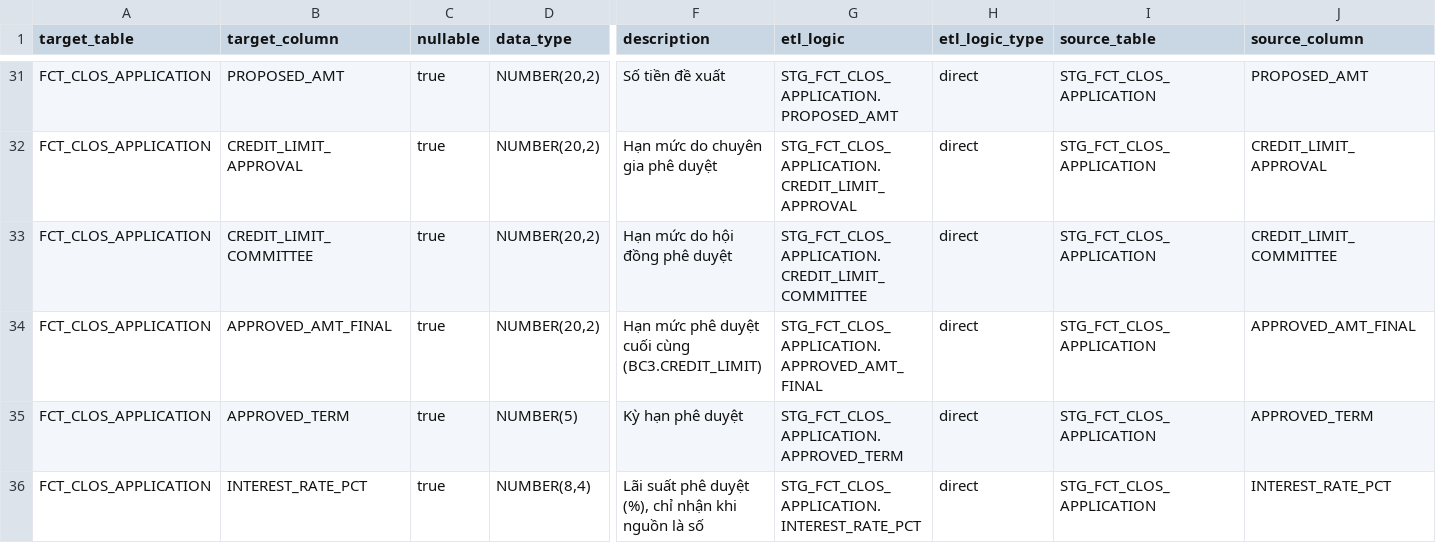
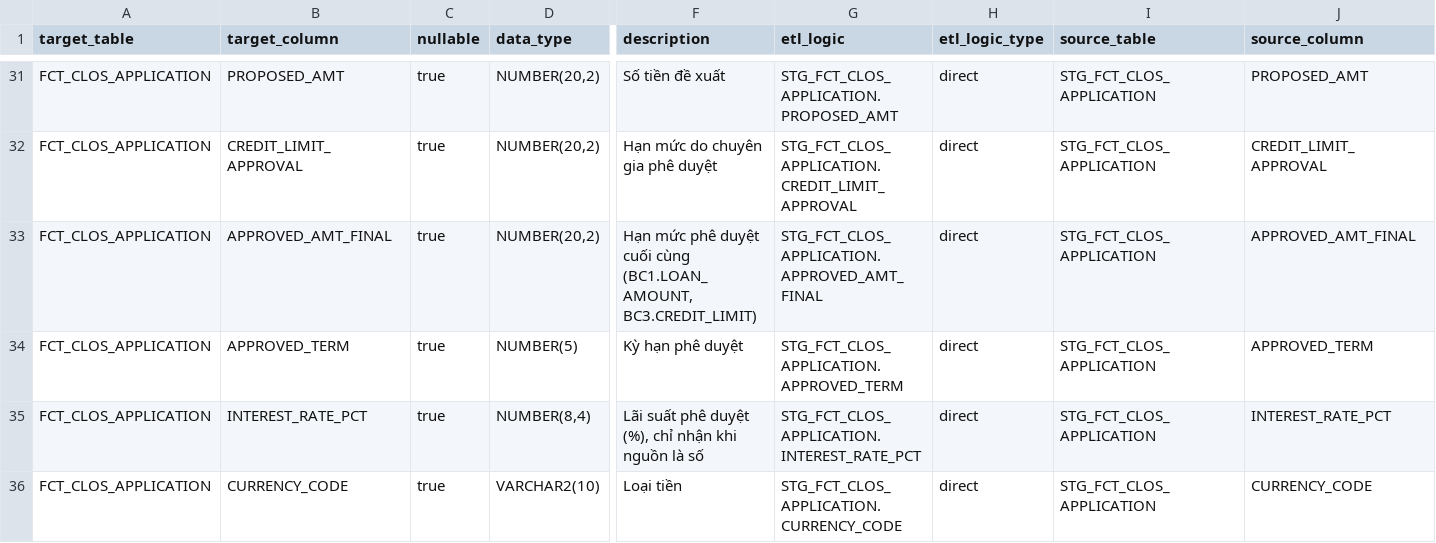
Before and after one commit to chien1198/sb-mapping-gen, a CSV file: lld/pdtd_dtm/PDTD_DTM_FCT_CLOS_APPLICATION.csv, drawn as a sheet; only a part is shown, gaps mark what is left out; the shorter side is filled out with more unchanged rows; removed rows and columns are numbered as before the commit, all else as after; rows hold the shown columns only; the diff names each change by its address in the sheet, - before the commit and + after, or states it on an @@ line.

```diff
--- a/lld/pdtd_dtm/PDTD_DTM_FCT_CLOS_APPLICATION.csv
+++ b/lld/pdtd_dtm/PDTD_DTM_FCT_CLOS_APPLICATION.csv
-row 33: FCT_CLOS_APPLICATION | CREDIT_LIMIT_COMMITTEE | true | NUMBER(20,2) | Hạn mức do hội đồng phê duyệt | STG_FCT_CLOS_APPLICATION.CREDIT_LIMIT_COMMITTEE | direct | STG_FCT_CLOS_APPLICATION | CREDIT_LIMIT_COMMITTEE
-F33 (description): …cuối cùng (BC3.CREDIT_LIMIT)
+F33 (description): …cuối cùng (BC1.LOAN_AMOUNT, BC3.CREDIT_LIMIT)
```
Also changed, not shown: lld/BC3.csv, lld/sb_dwh/SB_DWH_DIM_RLOS_CHANGE_TYPE.csv, 8 other files.
